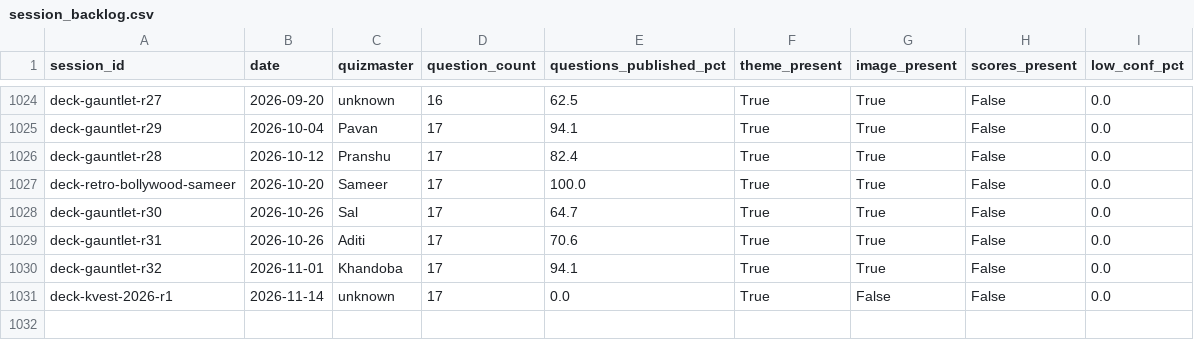
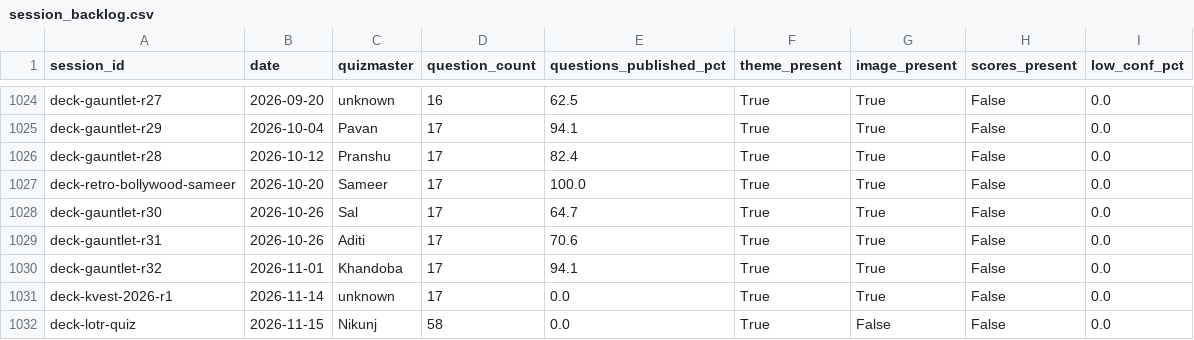
Before and after one commit to Saumay/kvizzing_questions_visualizer, a CSV file: v2/session_backlog.csv, drawn as a sheet; only a part is shown, gaps mark what is left out.

```diff
--- a/v2/session_backlog.csv
+++ b/v2/session_backlog.csv
@@ -1030,2 +1030,3 @@ deck-gauntlet-r31,2026-10-26,Aditi,17,70.6,True,True,False,0.0
 deck-gauntlet-r32,2026-11-01,Khandoba,17,94.1,True,True,False,0.0
-deck-kvest-2026-r1,2026-11-14,unknown,17,0.0,True,False,False,0.0
+deck-kvest-2026-r1,2026-11-14,unknown,17,0.0,True,True,False,0.0
+deck-lotr-quiz,2026-11-15,Nikunj,58,0.0,True,False,False,0.0
```
Also changed, not shown: v2/backlog_tracking.csv, v2/deck_tracking.csv, 22 other files.
